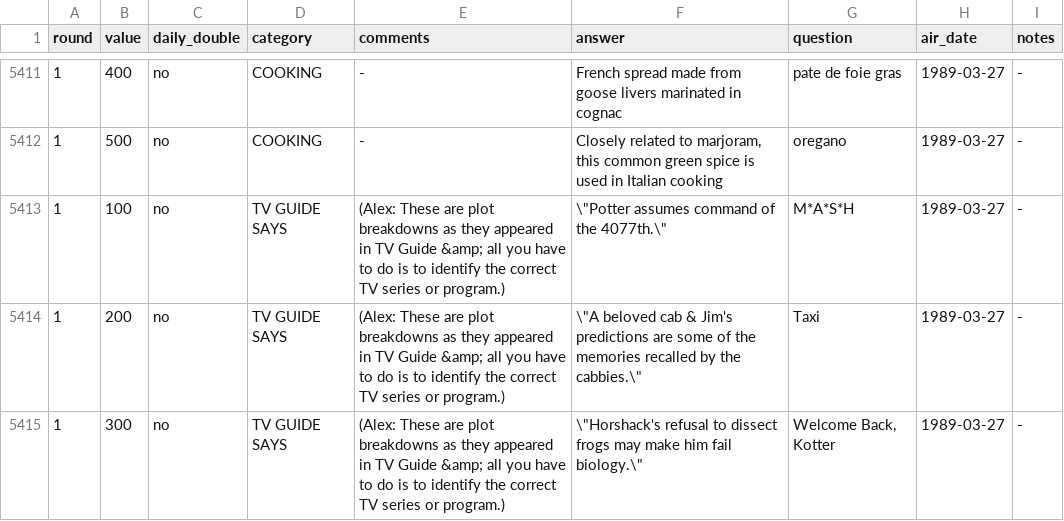
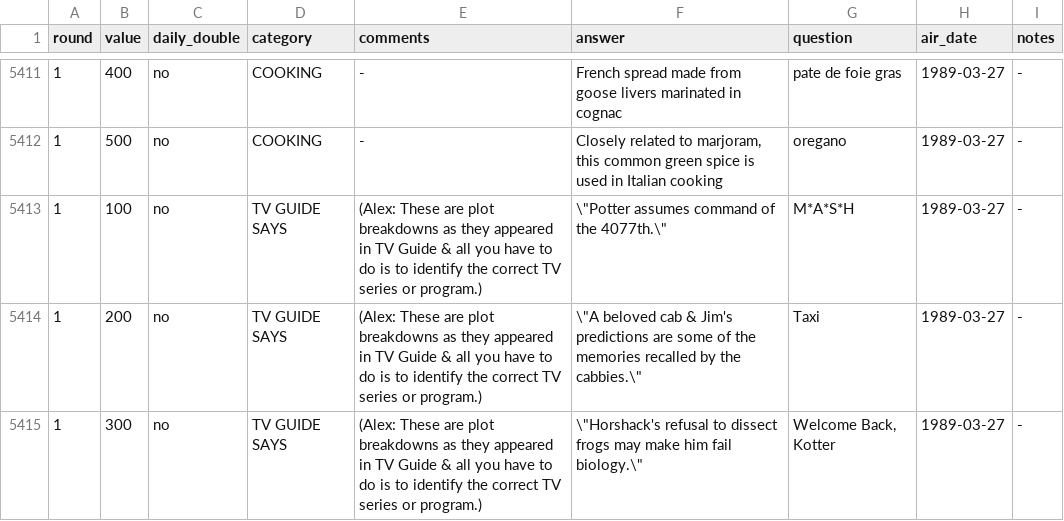
Before and after one commit to jwolle1/jeopardy_clue_dataset, a TSV file: season5.tsv, drawn as a sheet; only a part is shown, gaps mark what is left out; the diff covers the shown part only.

```diff
--- a/season5.tsv
+++ b/season5.tsv
@@ -5412,4 +5412,4 @@ round	value	daily_double	category	comments	answer	question	air_date	notes
 1	500	no	COOKING	-	Closely related to marjoram, this common green spice is used in Italian cooking	oregano	1989-03-27	-
-1	100	no	TV GUIDE SAYS	(Alex: These are plot breakdowns as they appeared in TV Guide &amp; all you have to do is to identify the correct TV series or program.)	\"Potter assumes command of the 4077th.\"	M*A*S*H	1989-03-27	-
-1	200	no	TV GUIDE SAYS	(Alex: These are plot breakdowns as they appeared in TV Guide &amp; all you have to do is to identify the correct TV series or program.)	\"A beloved cab & Jim's predictions are some of the memories recalled by the cabbies.\"	Taxi	1989-03-27	-
-1	300	no	TV GUIDE SAYS	(Alex: These are plot breakdowns as they appeared in TV Guide &amp; all you have to do is to identify the correct TV series or program.)	\"Horshack's refusal to dissect frogs may make him fail biology.\"	Welcome Back, Kotter	1989-03-27	-
+1	100	no	TV GUIDE SAYS	(Alex: These are plot breakdowns as they appeared in TV Guide & all you have to do is to identify the correct TV series or program.)	\"Potter assumes command of the 4077th.\"	M*A*S*H	1989-03-27	-
+1	200	no	TV GUIDE SAYS	(Alex: These are plot breakdowns as they appeared in TV Guide & all you have to do is to identify the correct TV series or program.)	\"A beloved cab & Jim's predictions are some of the memories recalled by the cabbies.\"	Taxi	1989-03-27	-
+1	300	no	TV GUIDE SAYS	(Alex: These are plot breakdowns as they appeared in TV Guide & all you have to do is to identify the correct TV series or program.)	\"Horshack's refusal to dissect frogs may make him fail biology.\"	Welcome Back, Kotter	1989-03-27	-
```
Also changed, not shown: 22 edited cells elsewhere in this file, season10.tsv, season12.tsv, 34 other files.
